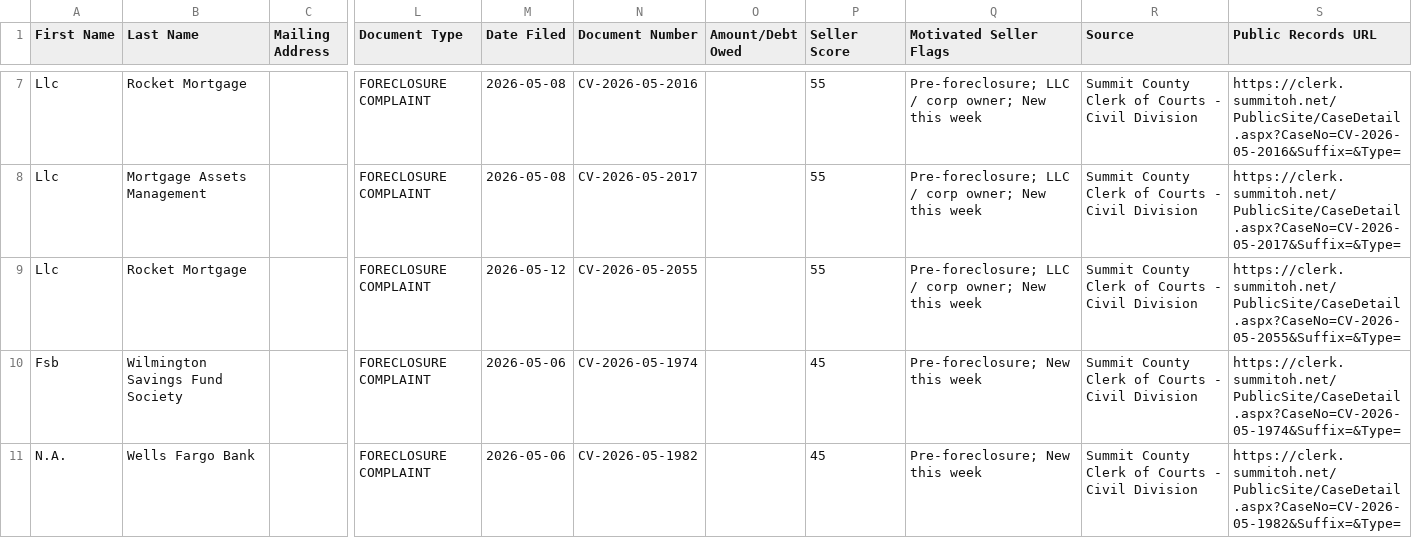
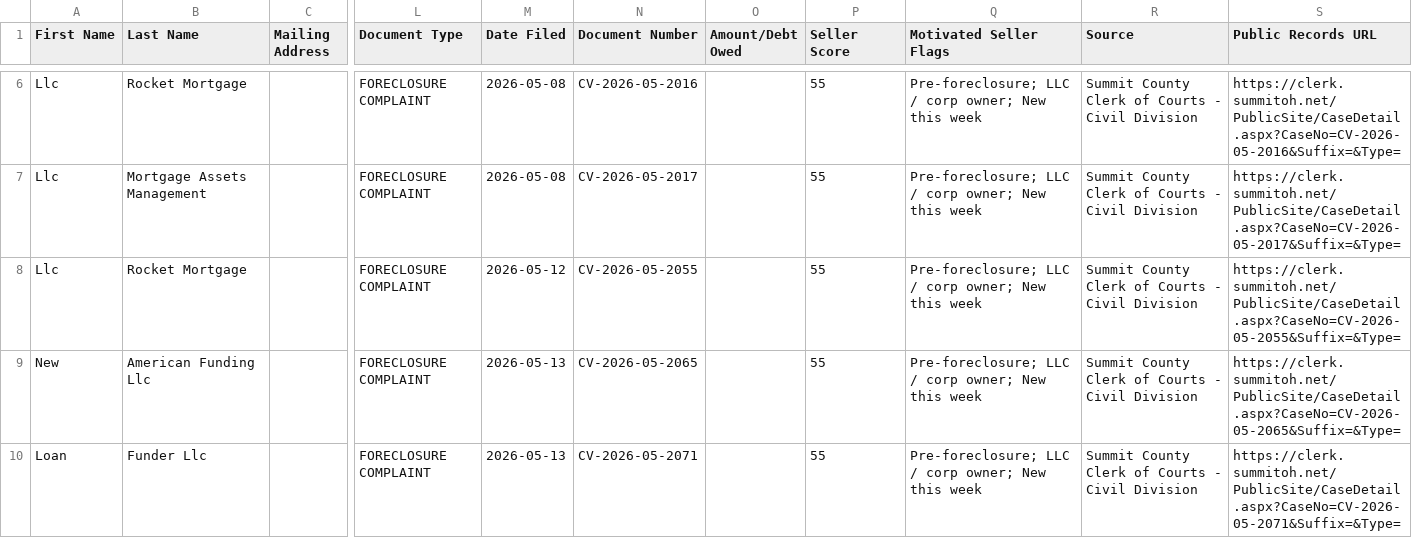
Before and after one commit to paulw3535/summit-leads, a CSV file: data/ghl_export.csv, drawn as a sheet; only a part is shown, gaps mark what is left out; addresses are those after the commit; the diff covers the shown part only; the diff names each change by its address in the sheet, - before the commit and + after, or states it on an @@ line.

```diff
--- a/data/ghl_export.csv
+++ b/data/ghl_export.csv
-A9 (First Name): Fsb
+A9 (First Name): New
-B9 (Last Name): Wilmington Savings Fund Society
+B9 (Last Name): American Funding Llc
-M9:M10 (Date Filed): 2026-05-06
+M9:M10 (Date Filed): 2026-05-13
-N9 (Document Number): CV-2026-05-1974
+N9 (Document Number): CV-2026-05-2065
-P9:P10 (Seller Score): 45
+P9:P10 (Seller Score): 55
-Q9:Q10 (Motivated Seller Flags): Pre-foreclosure; New this week
+Q9:Q10 (Motivated Seller Flags): Pre-foreclosure; LLC / corp owner; New this week
-S9 (Public Records URL): https://clerk.summitoh.net/PublicSite/CaseDetail.aspx?CaseNo=CV-2026-05-1974&Suffix=&Type=
+S9 (Public Records URL): https://clerk.summitoh.net/PublicSite/CaseDetail.aspx?CaseNo=CV-2026-05-2065&Suffix=&Type=
-A10 (First Name): N.A.
+A10 (First Name): Loan
-B10 (Last Name): Wells Fargo Bank
+B10 (Last Name): Funder Llc
-N10 (Document Number): CV-2026-05-1982
+N10 (Document Number): CV-2026-05-2071
-S10 (Public Records URL): https://clerk.summitoh.net/PublicSite/CaseDetail.aspx?CaseNo=CV-2026-05-1982&Suffix=&Type=
+S10 (Public Records URL): https://clerk.summitoh.net/PublicSite/CaseDetail.aspx?CaseNo=CV-2026-05-2071&Suffix=&Type=
```
Also changed, not shown: 1 added row, 1 removed row and 14 edited cells elsewhere in this file, 2 other files.
